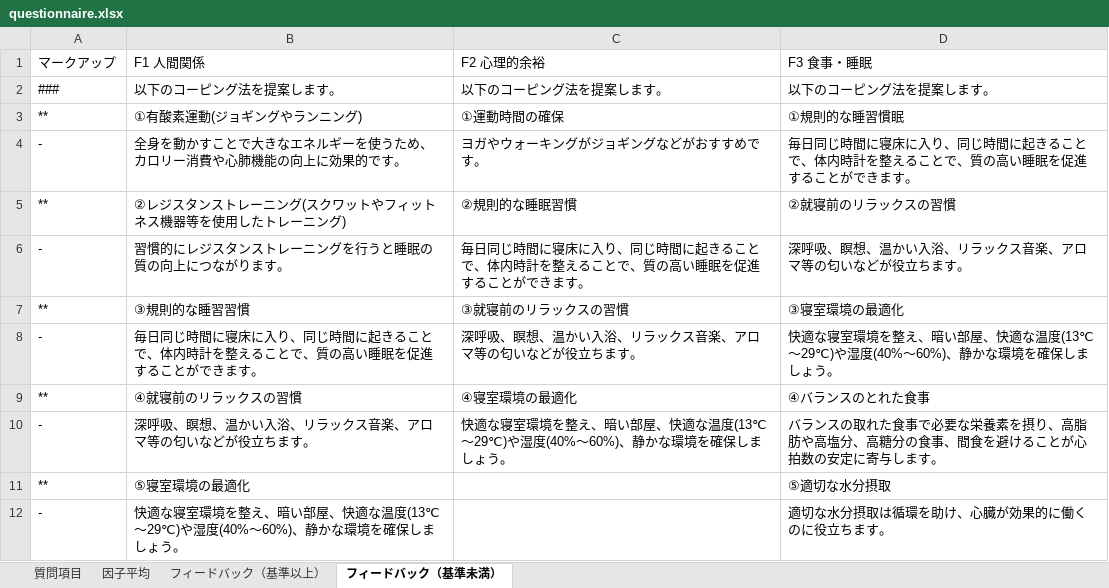
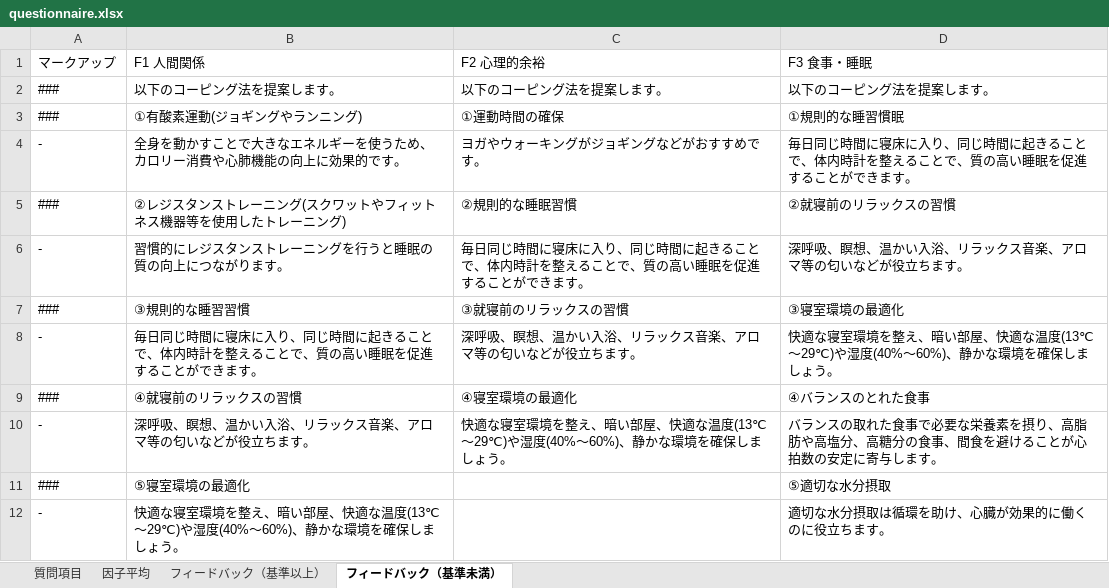
Before and after one commit to OMZH-ScITechS/high_school_stress-api, an Excel workbook: questionnaire.xlsx, sheet フィードバック（基準未満）, drawn as a sheet; values as stored, in another font and other column widths than the file's, no borders; the diff names each change by its address in the sheet, - before the commit and + after, or states it on an @@ line.

```diff
--- a/questionnaire.xlsx (sheet フィードバック（基準未満）)
+++ b/questionnaire.xlsx (sheet フィードバック（基準未満）)
-A3 (マークアップ): **
+A3 (マークアップ): ###
-A5 (マークアップ): **
+A5 (マークアップ): ###
-A7 (マークアップ): **
+A7 (マークアップ): ###
-A9 (マークアップ): **
+A9 (マークアップ): ###
-A11 (マークアップ): **
+A11 (マークアップ): ###
```
Also changed, not shown: sheet フィードバック（基準以上）, 1 other file.
